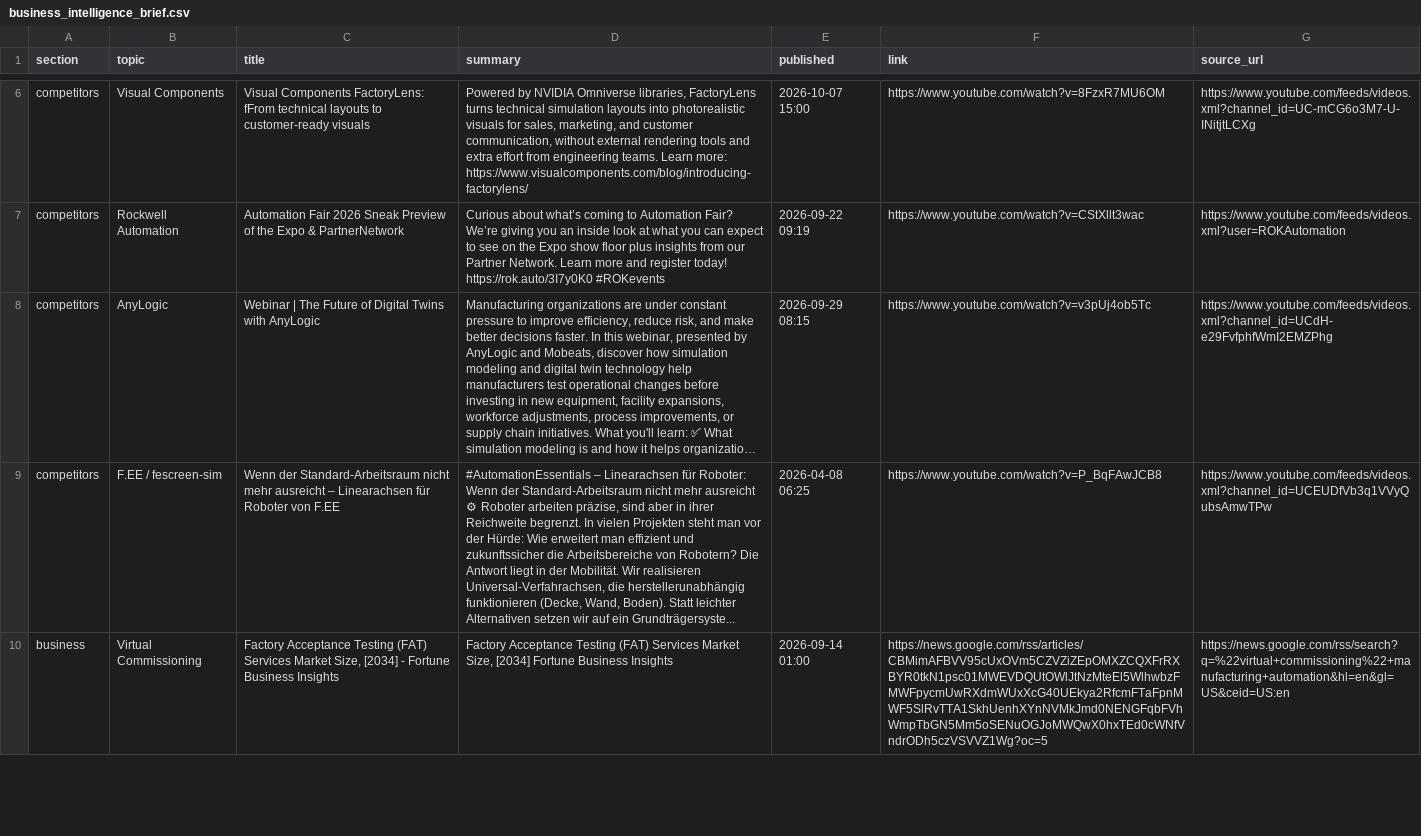
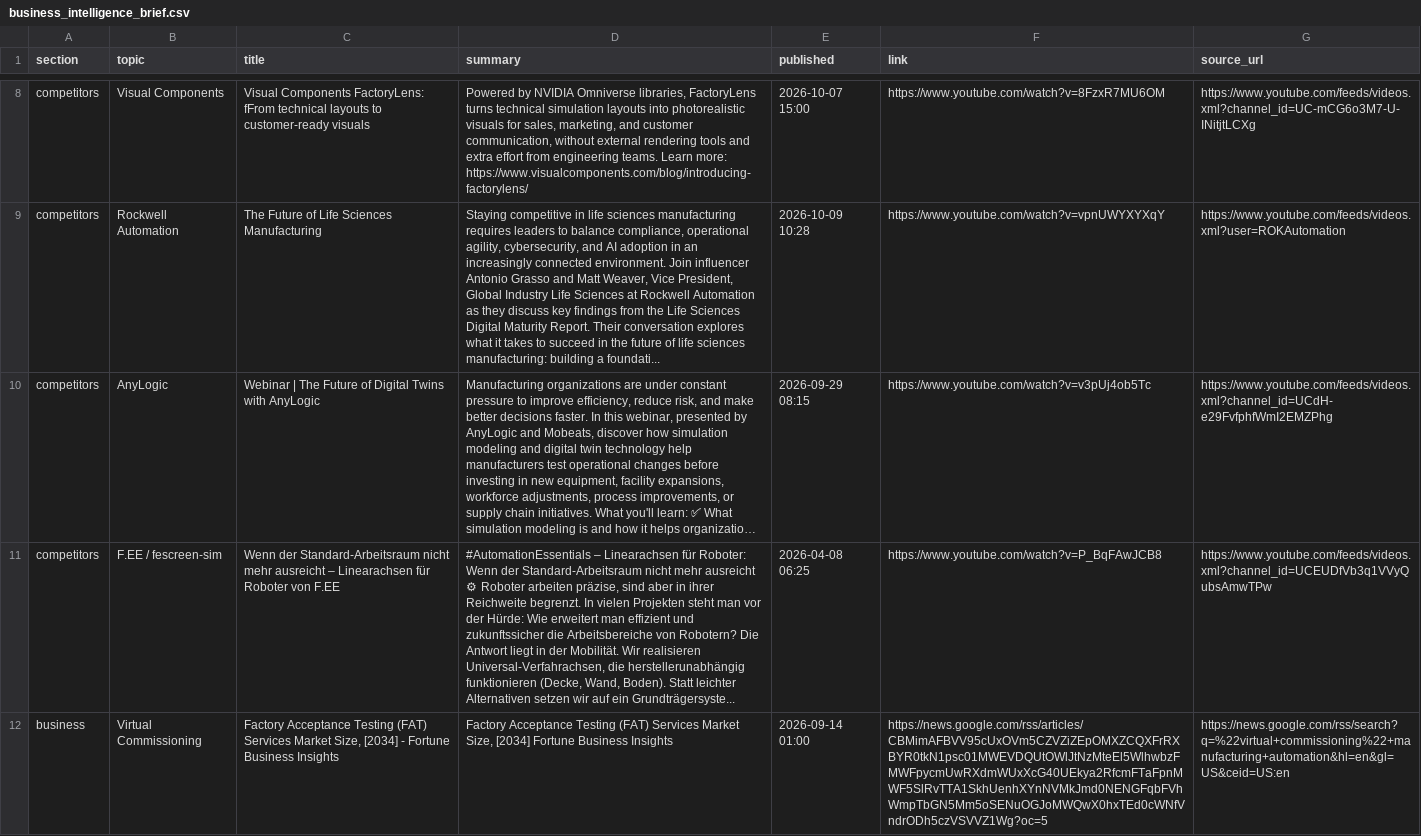
Before and after one commit to CesarOrdazV/SimulationNews, a CSV file: business_intelligence_brief.csv, drawn as a sheet; only a part is shown, gaps mark what is left out; long unchanged cells end in …; addresses are those after the commit; the diff covers the shown part only; the diff names each change by its address in the sheet, - before the commit and + after, or states it on an @@ line.

```diff
--- a/business_intelligence_brief.csv
+++ b/business_intelligence_brief.csv
-C9 (title): Automation Fair 2026 Sneak Preview of the Expo & PartnerNetwork
+C9 (title): The Future of Life Sciences Manufacturing
-D9 (summary): Curious about what’s coming to Automation Fair? We’re giving you an inside look at what you can expect to see on the Expo show floor plus insights from our Partner Network. Learn more and register today! https://rok.auto/3I7y0K0 #ROKevents
+D9 (summary): Staying competitive in life sciences manufacturing requires leaders to balance compliance, operational agility, cybersecurity, and AI adoption in an increasingly connected environment. Join influencer Antonio Grasso and Matt Weaver, Vice President, Global Industry Life Sciences at Rockwell Automation as they discuss key findings from the Life Sciences Digital Maturity Report. Their conversation explores what it takes to succeed in the future of life sciences manufacturing: building a foundati...
-E9 (published): 2026-09-22 09:19
+E9 (published): 2026-10-09 10:28
-F9 (link): https://www.youtube.com/watch?v=CStXllt3wac
+F9 (link): https://www.youtube.com/watch?v=vpnUWYXYXqY
```
Also changed, not shown: 2 added rows and 30 edited cells elsewhere in this file, 4 other files.
